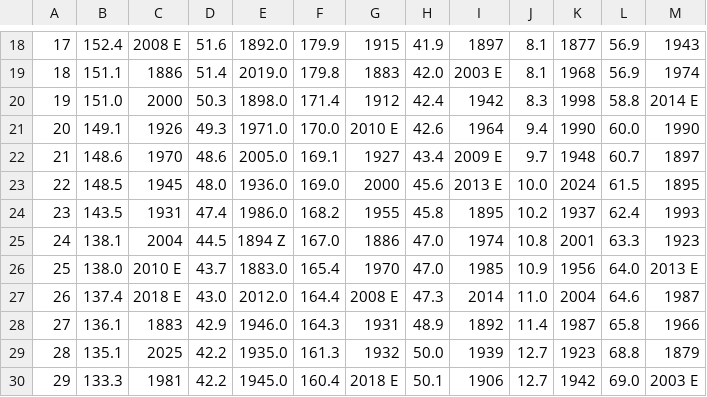
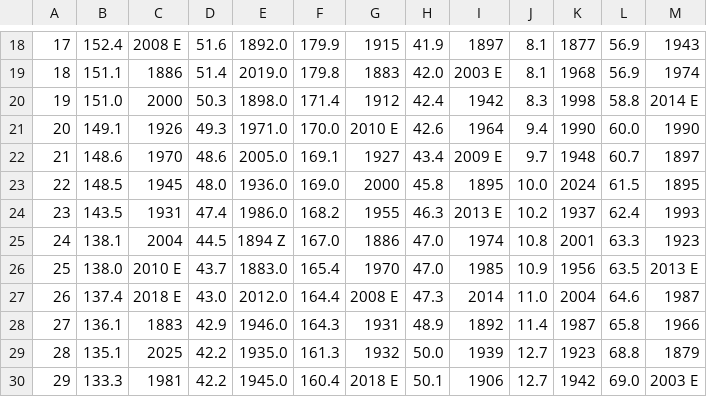
Before and after one commit to jjulietv-pixel/WPGmonthlyprecip, a CSV file: Monthly total precip records - Winnipeg - Fall.csv, drawn as a sheet; only a part is shown, gaps mark what is left out; the diff names each change by its address in the sheet, - before the commit and + after, or states it on an @@ line.

```diff
--- a/Monthly total precip records - Winnipeg - Fall.csv
+++ b/Monthly total precip records - Winnipeg - Fall.csv
-H23: 45.6
+H23: 45.8
-I23: 2013 E
+I23: 1895
-H24: 45.8
+H24: 46.3
-I24: 1895
+I24: 2013 E
-L26: 64.0
+L26: 63.5
```
Also changed, not shown: Monthly total precip records - Winnipeg - Apr.csv, Monthly total precip records - Winnipeg - Feb.csv, 6 other files.
